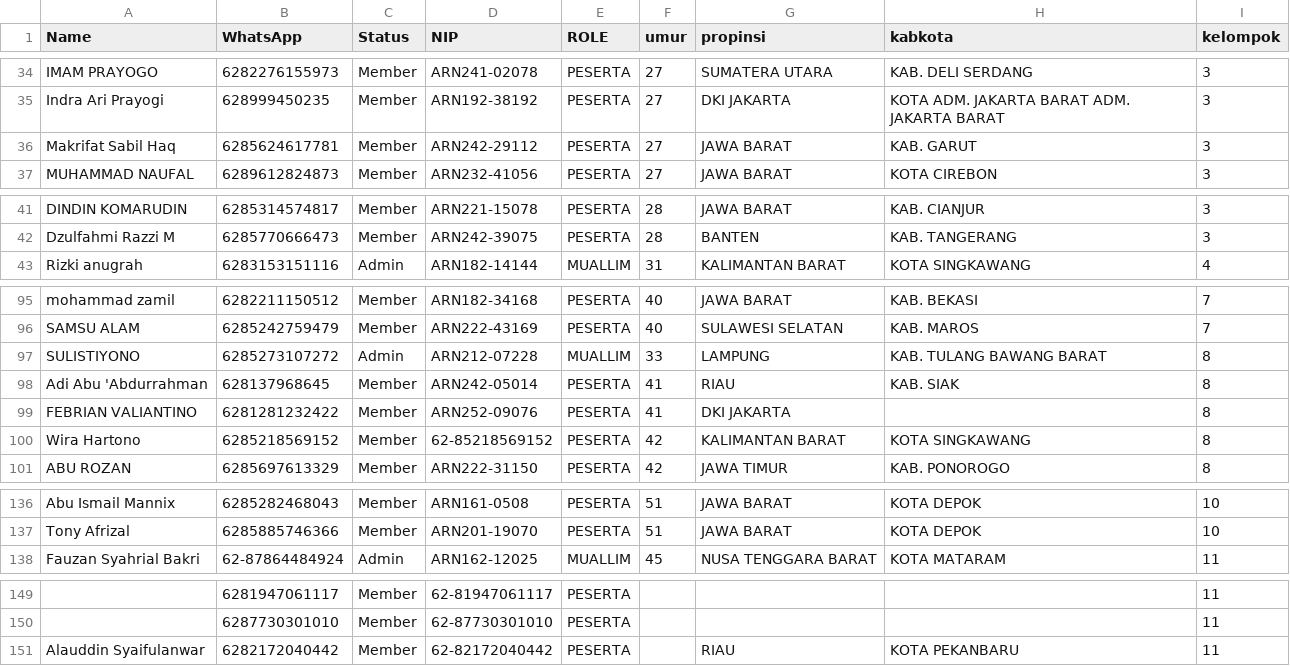
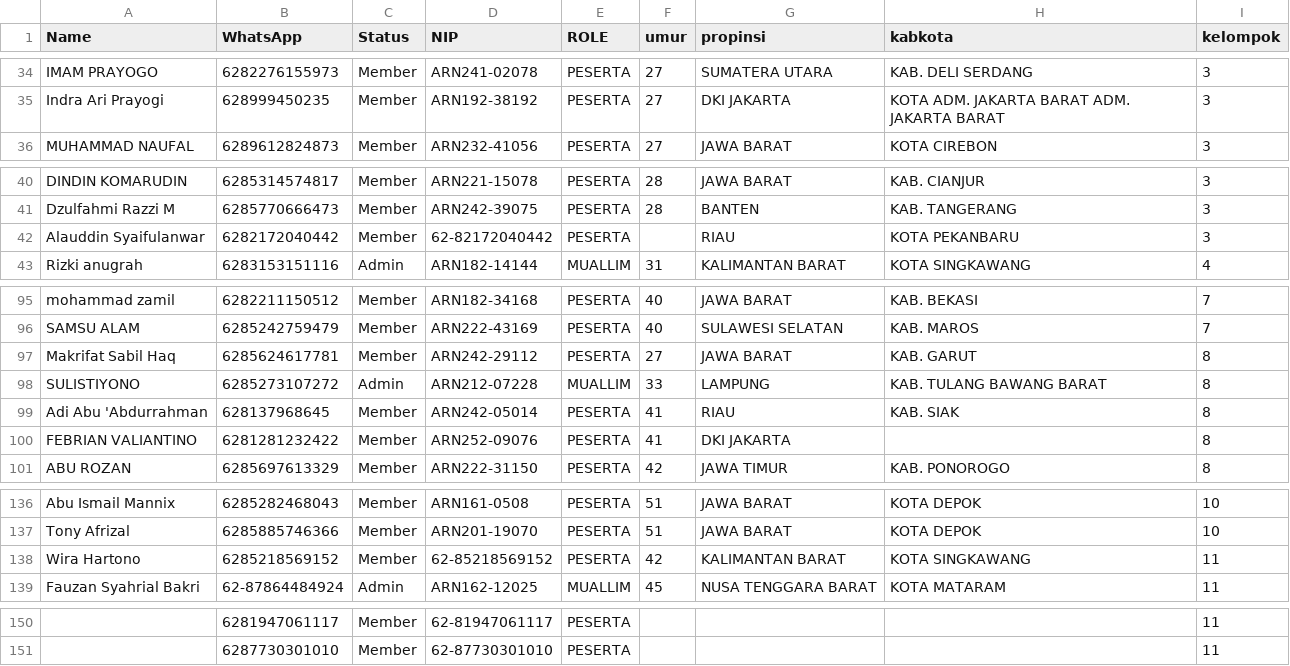
Before and after one commit to camagenta/dhmn, a CSV file: data/HAFALAN-NAWAQIDHUL-ISLAM.csv, drawn as a sheet; only a part is shown, gaps mark what is left out; removed rows and columns are numbered as before the commit, all else as after; the diff names each change by its address in the sheet, - before the commit and + after, or states it on an @@ line.

```diff
--- a/data/HAFALAN-NAWAQIDHUL-ISLAM.csv
+++ b/data/HAFALAN-NAWAQIDHUL-ISLAM.csv
-row 36: Makrifat Sabil Haq | 6285624617781 | Member | ARN242-29112 | PESERTA | 27 | JAWA BARAT | KAB. GARUT | 3
+row 42: Alauddin Syaifulanwar | 6282172040442 | Member | 62-82172040442 | PESERTA |  | RIAU | KOTA PEKANBARU | 3
+row 97: Makrifat Sabil Haq | 6285624617781 | Member | ARN242-29112 | PESERTA | 27 | JAWA BARAT | KAB. GARUT | 8
-row 100: Wira Hartono | 6285218569152 | Member | 62-85218569152 | PESERTA | 42 | KALIMANTAN BARAT | KOTA SINGKAWANG | 8
+row 138: Wira Hartono | 6285218569152 | Member | 62-85218569152 | PESERTA | 42 | KALIMANTAN BARAT | KOTA SINGKAWANG | 11
-row 151: Alauddin Syaifulanwar | 6282172040442 | Member | 62-82172040442 | PESERTA |  | RIAU | KOTA PEKANBARU | 11
```
Also changed, not shown: data/HAFALAN-QOWA'IDUL-ARBA'.csv, data/HAFALAN-USHUL-ATS-TSALATSAH.csv, 2 other files.
